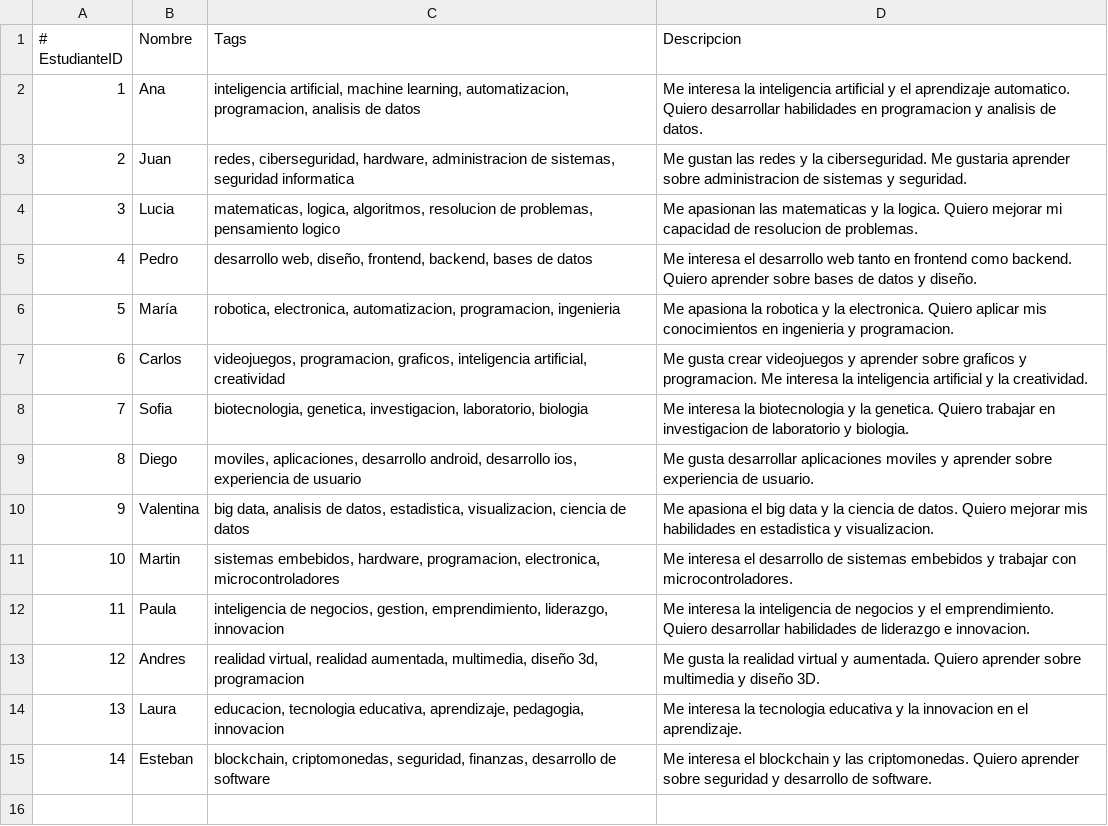
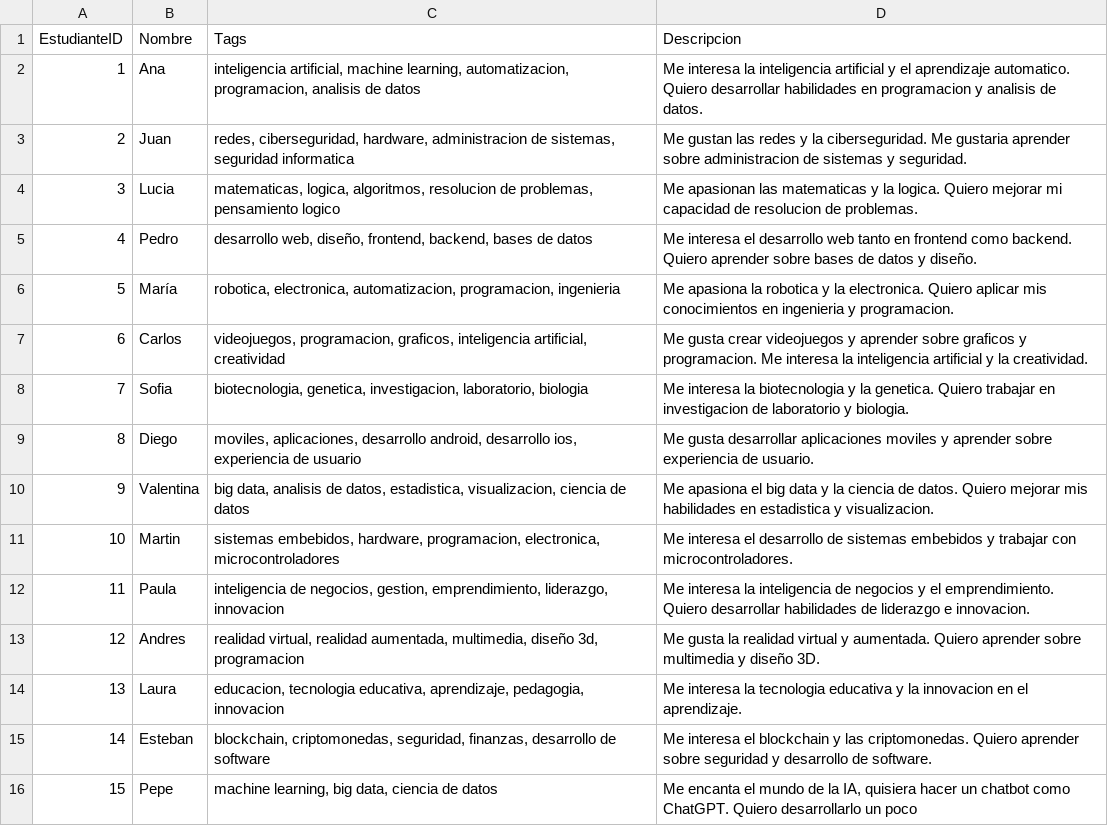
Before and after one commit to AbrahamRom/optative_recommendation, a CSV file: data/students.csv, drawn as a sheet; the diff names each change by its address in the sheet, - before the commit and + after, or states it on an @@ line.

```diff
--- a/data/students.csv
+++ b/data/students.csv
@@ column A (EstudianteID) renumbered in row 1 @@
+row 16: 15 | Pepe | machine learning, big data, ciencia de datos | Me encanta el mundo de la IA, quisiera hacer un chatbot como ChatGPT. Quiero desarrollarlo un poco
```
Also changed, not shown: data/courses.csv, 6 other files.
